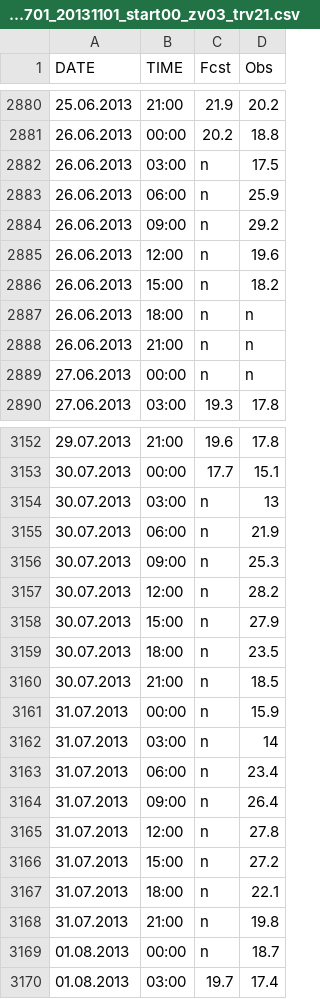
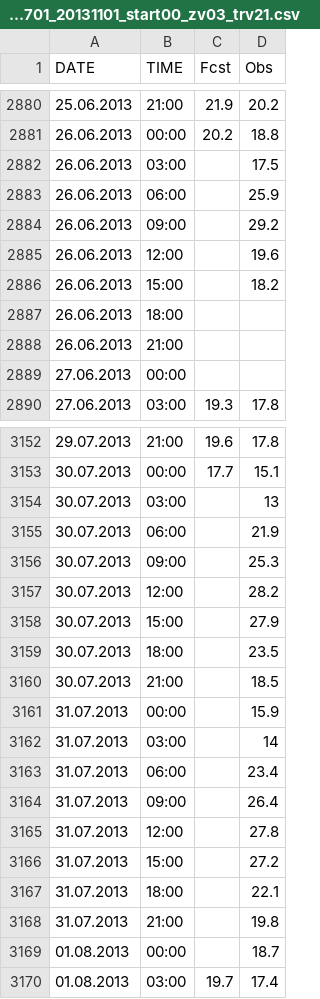
Before and after one commit to romankseetrue/Meteorology, a CSV file: data/fo_ua_all_cosmo_33228_TTT_20120701_20131101_start00_zv03_trv21.csv, drawn as a sheet; only a part is shown, gaps mark what is left out; the diff covers the shown part only.

```diff
--- a/data/fo_ua_all_cosmo_33228_TTT_20120701_20131101_start00_zv03_trv21.csv
+++ b/data/fo_ua_all_cosmo_33228_TTT_20120701_20131101_start00_zv03_trv21.csv
@@ -2881,10 +2881,10 @@
 26.06.2013, 00:00, 20.2, 18.8
-26.06.2013, 03:00,    n, 17.5
-26.06.2013, 06:00,    n, 25.9
-26.06.2013, 09:00,    n, 29.2
-26.06.2013, 12:00,    n, 19.6
-26.06.2013, 15:00,    n, 18.2
-26.06.2013, 18:00,    n,     n
-26.06.2013, 21:00,    n,     n
-27.06.2013, 00:00,    n,     n
+26.06.2013, 03:00,, 17.5
+26.06.2013, 06:00,, 25.9
+26.06.2013, 09:00,, 29.2
+26.06.2013, 12:00,, 19.6
+26.06.2013, 15:00,, 18.2
+26.06.2013, 18:00,,
+26.06.2013, 21:00,,
+27.06.2013, 00:00,,
 27.06.2013, 03:00, 19.3, 17.8
@@ -3153,18 +3153,18 @@
 30.07.2013, 00:00, 17.7, 15.1
-30.07.2013, 03:00,    n,   13
-30.07.2013, 06:00,    n, 21.9
-30.07.2013, 09:00,    n, 25.3
-30.07.2013, 12:00,    n, 28.2
-30.07.2013, 15:00,    n, 27.9
-30.07.2013, 18:00,    n, 23.5
-30.07.2013, 21:00,    n, 18.5
-31.07.2013, 00:00,    n, 15.9
-31.07.2013, 03:00,    n,   14
-31.07.2013, 06:00,    n, 23.4
-31.07.2013, 09:00,    n, 26.4
-31.07.2013, 12:00,    n, 27.8
-31.07.2013, 15:00,    n, 27.2
-31.07.2013, 18:00,    n, 22.1
-31.07.2013, 21:00,    n, 19.8
-01.08.2013, 00:00,    n, 18.7
+30.07.2013, 03:00,,   13
+30.07.2013, 06:00,, 21.9
+30.07.2013, 09:00,, 25.3
+30.07.2013, 12:00,, 28.2
+30.07.2013, 15:00,, 27.9
+30.07.2013, 18:00,, 23.5
+30.07.2013, 21:00,, 18.5
+31.07.2013, 00:00,, 15.9
+31.07.2013, 03:00,,   14
+31.07.2013, 06:00,, 23.4
+31.07.2013, 09:00,, 26.4
+31.07.2013, 12:00,, 27.8
+31.07.2013, 15:00,, 27.2
+31.07.2013, 18:00,, 22.1
+31.07.2013, 21:00,, 19.8
+01.08.2013, 00:00,, 18.7
 01.08.2013, 03:00, 19.7, 17.4
```
Also changed, not shown: 160 edited cells elsewhere in this file, data/fo_ua_all_cosmo_33231_TTT_20120701_20131101_start00_zv03_trv21.csv, data/fo_ua_all_cosmo_33345_TTT_20120701_20131101_start00_zv03_trv21.csv, 5 other files.
